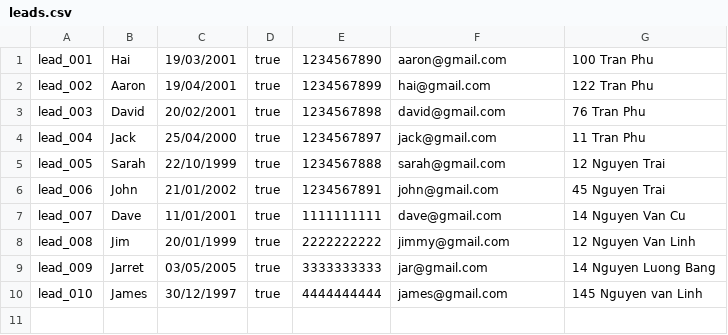
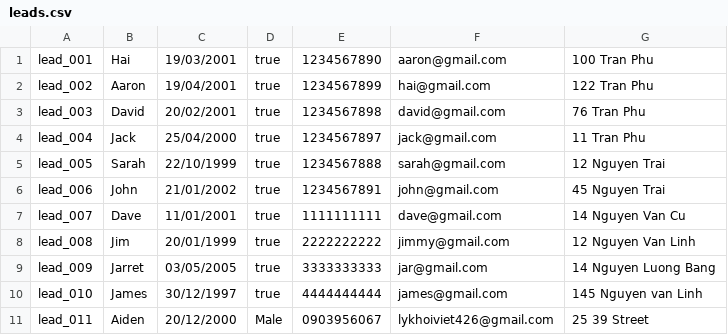
Before and after one commit to Aiden181/Assignment, a CSV file: leads.csv, drawn as a sheet; the diff names each change by its address in the sheet, - before the commit and + after, or states it on an @@ line.

Commit message:
Complete Interaction Potential Input (Ask user to input again if input is different from 3 options)
Update Leads Age Report (Report and Statistic) - Not really working yet

```diff
--- a/leads.csv
+++ b/leads.csv
+row 11: lead_011 | Aiden | 20/12/2000 | Male | 0903956067 | lykhoiviet426@gmail.com | 25 39 Street
```
Also changed, not shown: 2 other files.
